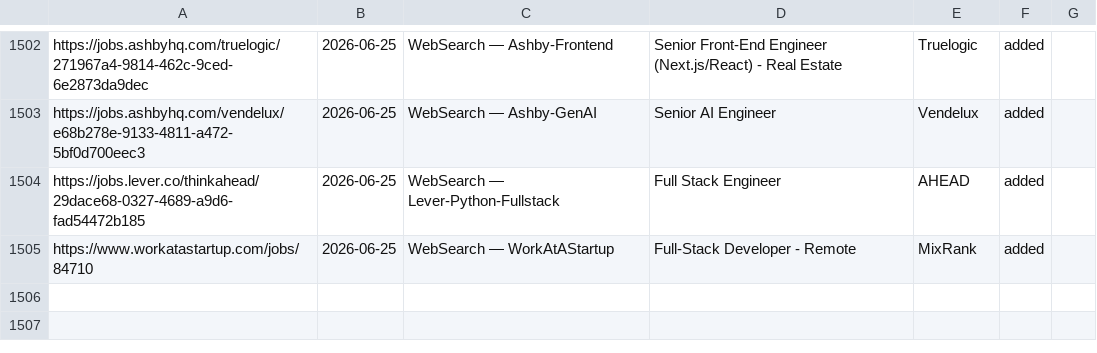
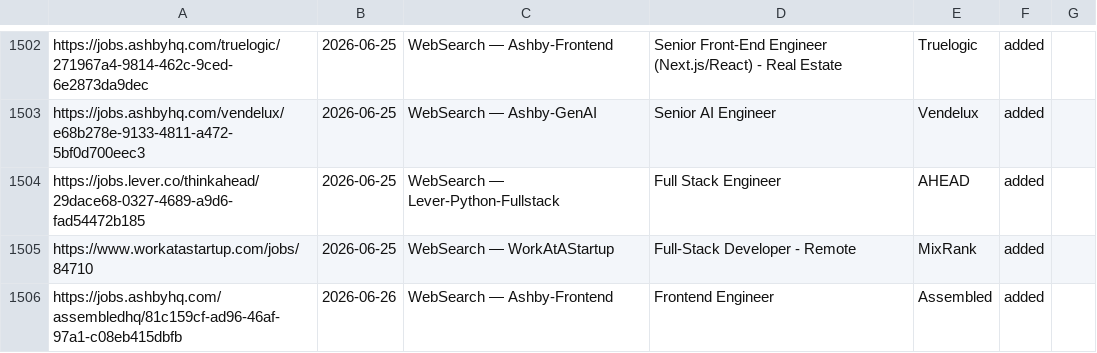
Before and after one commit to Teja2205/career-ops, a TSV file: data/scan-history.tsv, drawn as a sheet; only a part is shown, gaps mark what is left out.

Commit message:
chore(scan): nightly portal scan 2026-06-26

```diff
--- a/data/scan-history.tsv
+++ b/data/scan-history.tsv
@@ -1505 +1505,2 @@ https://jobs.lever.co/thinkahead/29dace68-0327-4689-a9d6-fad54472b185	2026-06-25
 https://www.workatastartup.com/jobs/84710	2026-06-25	WebSearch — WorkAtAStartup	Full-Stack Developer - Remote	MixRank	added
+https://jobs.ashbyhq.com/assembledhq/81c159cf-ad96-46af-97a1-c08eb415dbfb	2026-06-26	WebSearch — Ashby-Frontend	Frontend Engineer	Assembled	added
```
